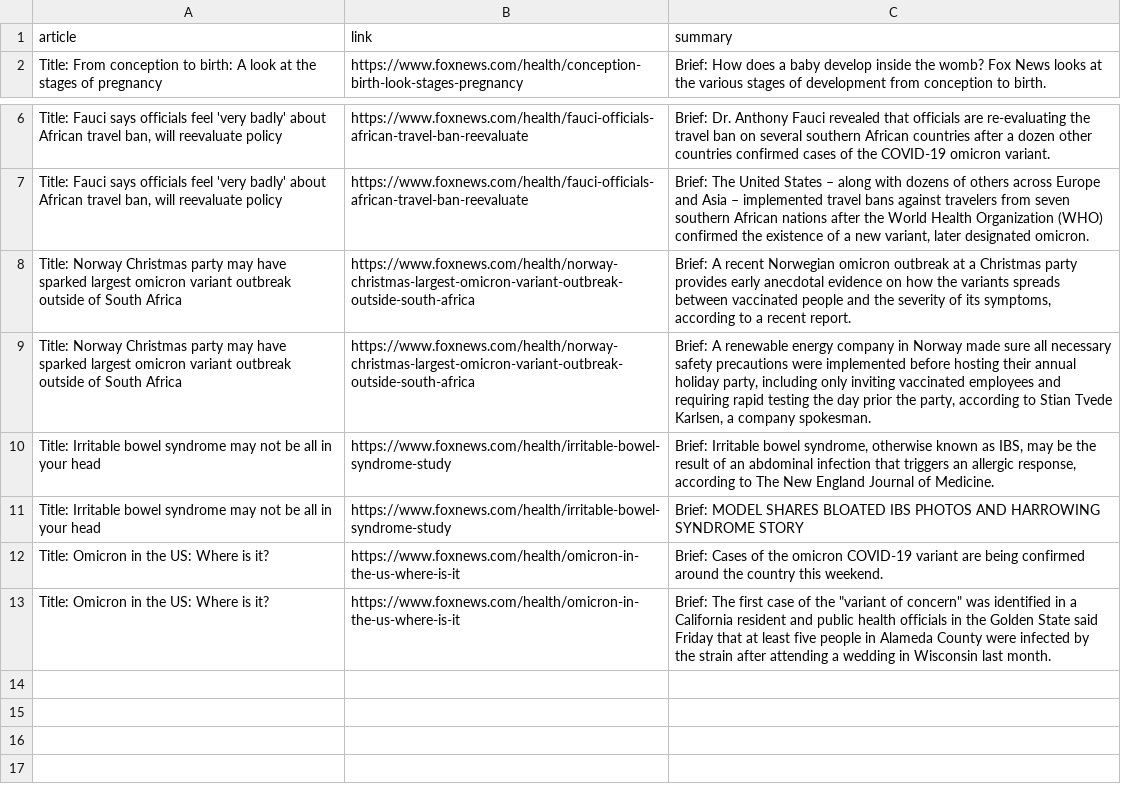
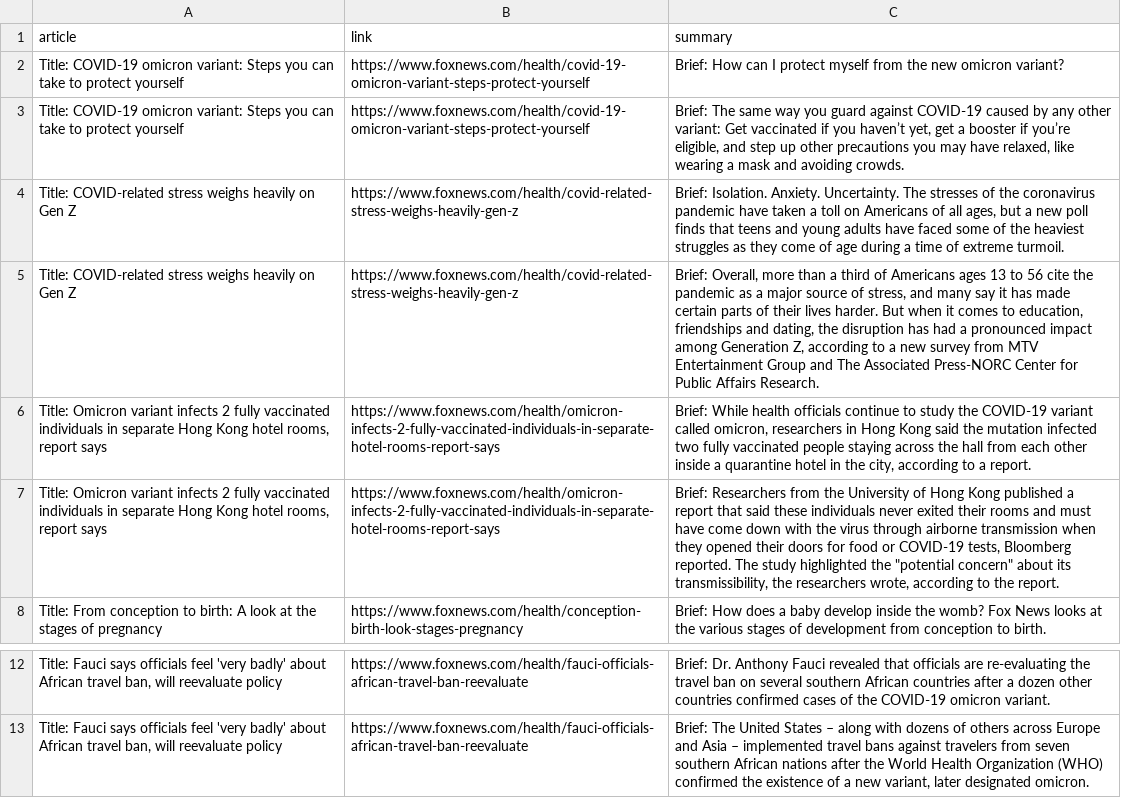
Before and after one commit to Awills123/OIM3640-Project, a CSV file: newspaper.reader/web_scraper.csv, drawn as a sheet; only a part is shown, gaps mark what is left out; removed rows and columns are numbered as before the commit, all else as after; the diff names each change by its address in the sheet, - before the commit and + after, or states it on an @@ line.

```diff
--- a/newspaper.reader/web_scraper.csv
+++ b/newspaper.reader/web_scraper.csv
+row 2: Title: COVID-19 omicron variant: Steps you can take to protect yourself | https://www.foxnews.com/health/covid-19-omicron-variant-steps-protect-yourself | Brief: How can I protect myself from the new omicron variant?
+row 3: Title: COVID-19 omicron variant: Steps you can take to protect yourself | https://www.foxnews.com/health/covid-19-omicron-variant-steps-protect-yourself | Brief: The same way you guard against COVID-19 caused by any other variant: Get vaccinated if you haven’t yet, get a booster if you’re eligible, and step up other precautions you may have relaxed, like wearing a mask and avoiding crowds.
+row 4: Title: COVID-related stress weighs heavily on Gen Z | https://www.foxnews.com/health/covid-related-stress-weighs-heavily-gen-z | Brief: Isolation. Anxiety. Uncertainty. The stresses of the coronavirus pandemic have taken a toll on Americans of all ages, but a new poll finds that teens and young adults have faced some of the heaviest struggles as they come of age during a time of extreme turmoil.
+row 5: Title: COVID-related stress weighs heavily on Gen Z | https://www.foxnews.com/health/covid-related-stress-weighs-heavily-gen-z | Brief: Overall, more than a third of Americans ages 13 to 56 cite the pandemic as a major source of stress, and many say it has made certain parts of their lives harder. But when it comes to education, friendships and dating, the disruption has had a pronounced impact among Generation Z, according to a new survey from MTV Entertainment Group and The Associated Press-NORC Center for Public Affairs Research.
+row 6: Title: Omicron variant infects 2 fully vaccinated individuals in separate Hong Kong hotel rooms, report says | https://www.foxnews.com/health/omicron-infects-2-fully-vaccinated-individuals-in-separate-hotel-rooms-report-says | Brief: While health officials continue to study the COVID-19 variant called omicron, researchers in Hong Kong said the mutation infected two fully vaccinated people staying across the hall from each other inside a quarantine hotel in the city, according to a report.
+row 7: Title: Omicron variant infects 2 fully vaccinated individuals in separate Hong Kong hotel rooms, report says | https://www.foxnews.com/health/omicron-infects-2-fully-vaccinated-individuals-in-separate-hotel-rooms-report-says | Brief: Researchers from the University of Hong Kong published a report that said these individuals never exited their rooms and must have come down with the virus through airborne transmission when they opened their doors for food or COVID-19 tests, Bloomberg reported. The study highlighted the "potential concern" about its transmissibility, the researchers wrote, according to the report.
-row 8: Title: Norway Christmas party may have sparked largest omicron variant outbreak outside of South Africa | https://www.foxnews.com/health/norway-christmas-largest-omicron-variant-outbreak-outside-south-africa | Brief: A recent Norwegian omicron outbreak at a Christmas party provides early anecdotal evidence on how the variants spreads between vaccinated people and the severity of its symptoms, according to a recent report.
-row 9: Title: Norway Christmas party may have sparked largest omicron variant outbreak outside of South Africa | https://www.foxnews.com/health/norway-christmas-largest-omicron-variant-outbreak-outside-south-africa | Brief: A renewable energy company in Norway made sure all necessary safety precautions were implemented before hosting their annual holiday party, including only inviting vaccinated employees and requiring rapid testing the day prior the party, according to Stian Tvede Karlsen, a company spokesman.
-row 10: Title: Irritable bowel syndrome may not be all in your head | https://www.foxnews.com/health/irritable-bowel-syndrome-study | Brief: Irritable bowel syndrome, otherwise known as IBS, may be the result of an abdominal infection that triggers an allergic response, according to The New England Journal of Medicine.
-row 11: Title: Irritable bowel syndrome may not be all in your head | https://www.foxnews.com/health/irritable-bowel-syndrome-study | Brief: MODEL SHARES BLOATED IBS PHOTOS AND HARROWING SYNDROME STORY
-row 12: Title: Omicron in the US: Where is it? | https://www.foxnews.com/health/omicron-in-the-us-where-is-it | Brief: Cases of the omicron COVID-19 variant are being confirmed around the country this weekend.
-row 13: Title: Omicron in the US: Where is it? | https://www.foxnews.com/health/omicron-in-the-us-where-is-it | Brief: The first case of the "variant of concern" was identified in a California resident and public health officials in the Golden State said Friday that at least five people in Alameda County were infected by the strain after attending a wedding in Wisconsin last month.
```
Also changed, not shown: 19 other files.
